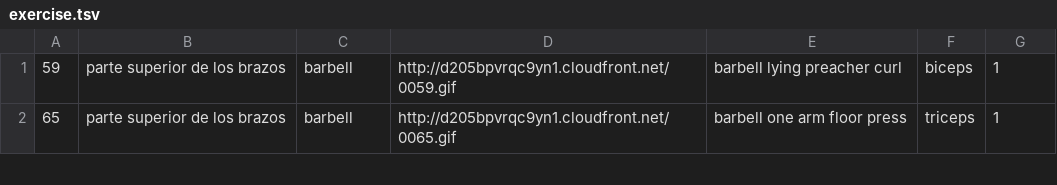
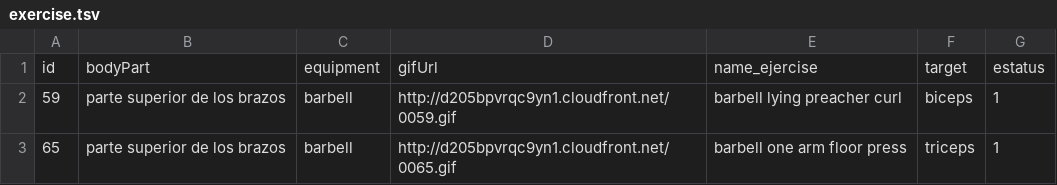
Before and after one commit to Eduardo2505/data-gym-tesis, a TSV file: exercise.tsv, drawn as a sheet; only a part is shown.

```diff
--- a/exercise.tsv
+++ b/exercise.tsv
@@ -1 +1,2 @@
+id	bodyPart	equipment	gifUrl	name_ejercise	target	estatus
 59	parte superior de los brazos	barbell	http://d205bpvrqc9yn1.cloudfront.net/0059.gif	barbell lying preacher curl	biceps	1
```
Also changed, not shown: gym_user_gym.tsv, user_exercise.tsv.
